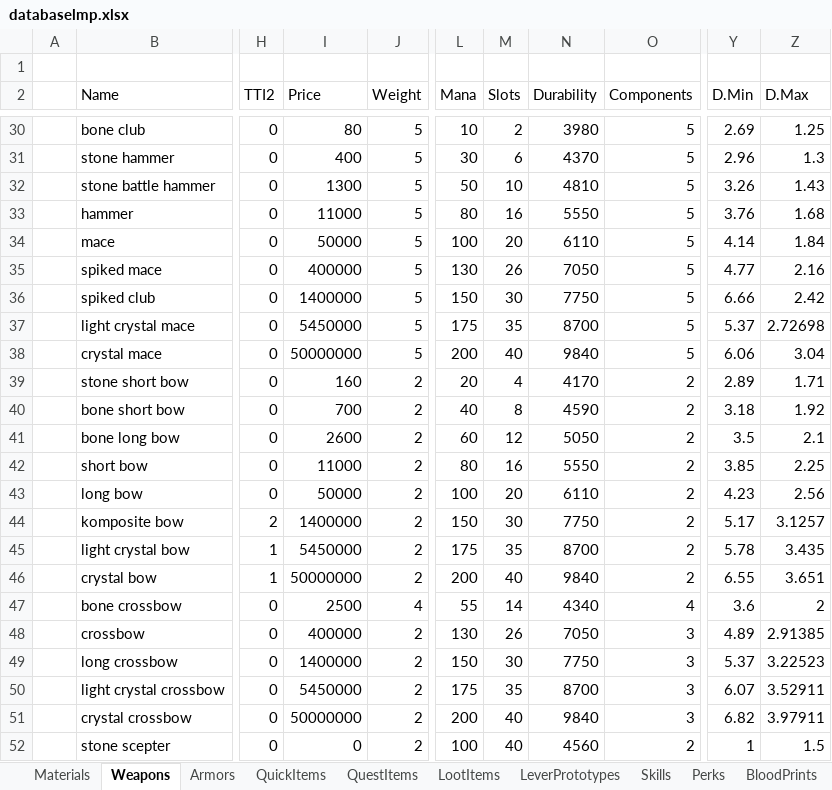
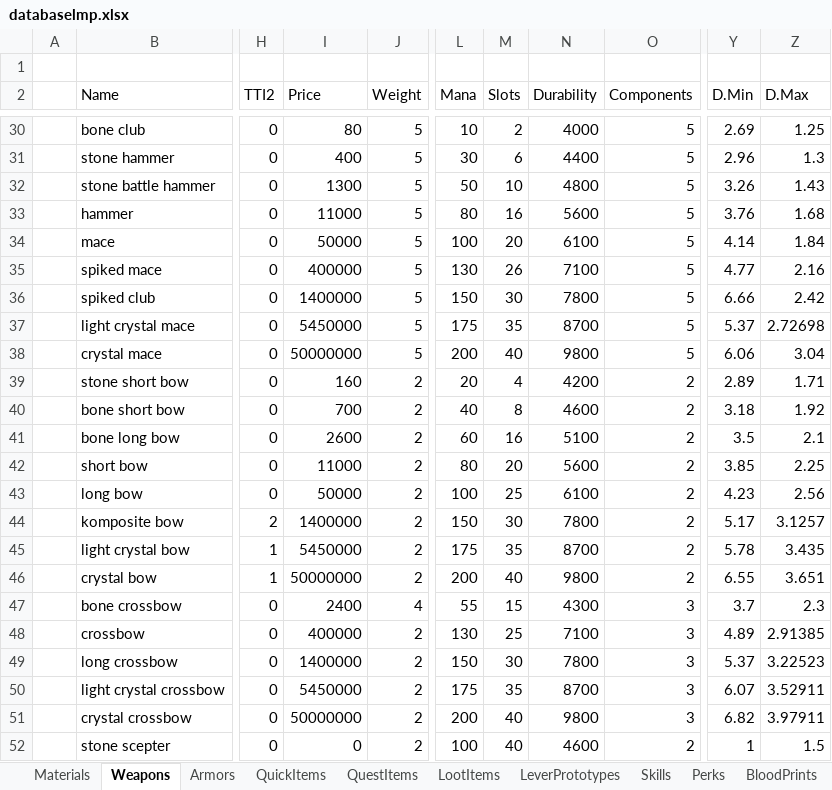
Before and after one commit to Kyr4l/ei-universal-mod, an Excel workbook: resources/universal-mod/xlsx/databaselmp.xlsx, sheet Weapons, drawn as a sheet; only a part is shown, gaps mark what is left out; values as stored, in another font and other column widths than the file's, no borders; the diff covers the shown part only; the diff names each change by its address in the sheet, - before the commit and + after, or states it on an @@ line.

Commit message:
XP gains adjusted based on player number each player (non-host) will reduce EXP by -20%, up to -60% max bone crowwbow buffer to feature more damage than the bone long bow bone long bow now has more slots to carry better spells durability values of every weapon rounded regen spell buffed, costs less, heals more sprinting now costs a fixed stamina value, more stamina = run for longer
misc fixes and minor balance changes, mostly for consistency

```diff
--- a/resources/universal-mod/xlsx/databaselmp.xlsx (sheet Weapons)
+++ b/resources/universal-mod/xlsx/databaselmp.xlsx (sheet Weapons)
-N30 (Durability): 3980
+N30 (Durability): 4000
-N31 (Durability): 4370
+N31 (Durability): 4400
-N32 (Durability): 4810
+N32 (Durability): 4800
-N33 (Durability): 5550
+N33 (Durability): 5600
-N34 (Durability): 6110
+N34 (Durability): 6100
-N35 (Durability): 7050
+N35 (Durability): 7100
-N36 (Durability): 7750
+N36 (Durability): 7800
-N38 (Durability): 9840
+N38 (Durability): 9800
-N39 (Durability): 4170
+N39 (Durability): 4200
-N40 (Durability): 4590
+N40 (Durability): 4600
-M41 (Slots): 12
+M41 (Slots): 16
-N41 (Durability): 5050
+N41 (Durability): 5100
-M42 (Slots): 16
+M42 (Slots): 20
-N42 (Durability): 5550
+N42 (Durability): 5600
-M43 (Slots): 20
+M43 (Slots): 25
-N43 (Durability): 6110
+N43 (Durability): 6100
-N44 (Durability): 7750
+N44 (Durability): 7800
-N46 (Durability): 9840
+N46 (Durability): 9800
-I47 (Price): 2500
+I47 (Price): 2400
-M47 (Slots): 14
+M47 (Slots): 15
-N47 (Durability): 4340
+N47 (Durability): 4300
-O47 (Components): 4
+O47 (Components): 3
-Y47 (D.Min): 3.6
+Y47 (D.Min): 3.7
-Z47 (D.Max): 2
+Z47 (D.Max): 2.3
-M48 (Slots): 26
+M48 (Slots): 25
-N48 (Durability): 7050
+N48 (Durability): 7100
-N49 (Durability): 7750
+N49 (Durability): 7800
-N51 (Durability): 9840
+N51 (Durability): 9800
-N52 (Durability): 4560
+N52 (Durability): 4600
```
Also changed, not shown: 22 edited cells elsewhere in this sheet, 50 other files.
